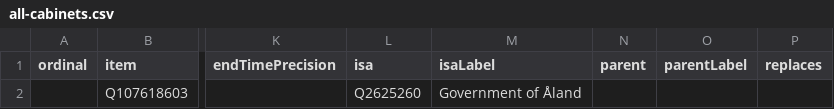
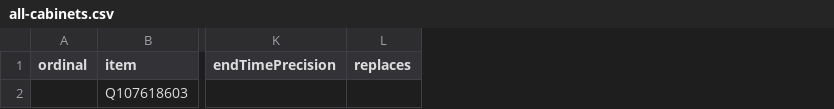
Before and after one commit to every-politician-scrapers/aland-cabinet, a CSV file: wikidata/results/all-cabinets.csv, drawn as a sheet; only a part is shown, gaps mark what is left out; the diff names each change by its address in the sheet, - before the commit and + after, or states it on an @@ line.

Commit message:
Run SPARQL queries

```diff
--- a/wikidata/results/all-cabinets.csv
+++ b/wikidata/results/all-cabinets.csv
-column L (isa), row 2: Q2625260
-column M (isaLabel), row 2: Government of Åland
-column N (parent), empty
-column O (parentLabel), empty
```
